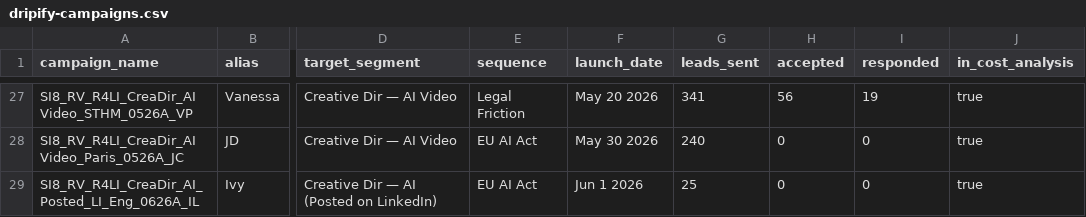
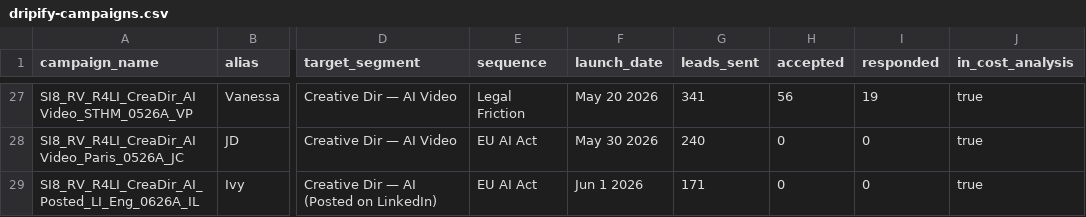
Before and after one commit to aip-jd36/superimmersive8, a CSV file: data/dripify-campaigns.csv, drawn as a sheet; only a part is shown, gaps mark what is left out; the diff names each change by its address in the sheet, - before the commit and + after, or states it on an @@ line.

```diff
--- a/data/dripify-campaigns.csv
+++ b/data/dripify-campaigns.csv
-G29 (leads_sent): 25
+G29 (leads_sent): 171
```
Also changed, not shown: 1 other file.
